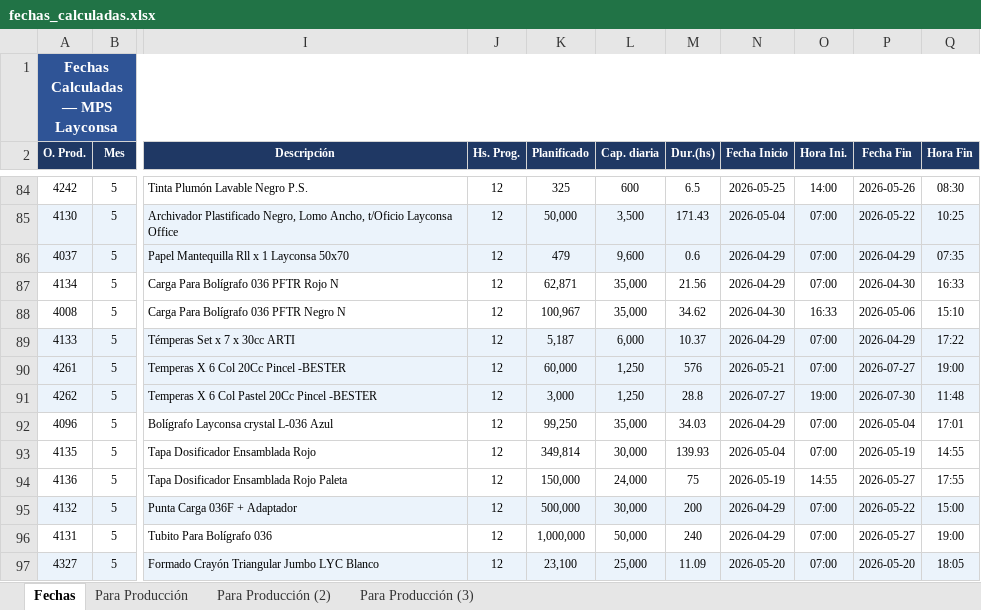
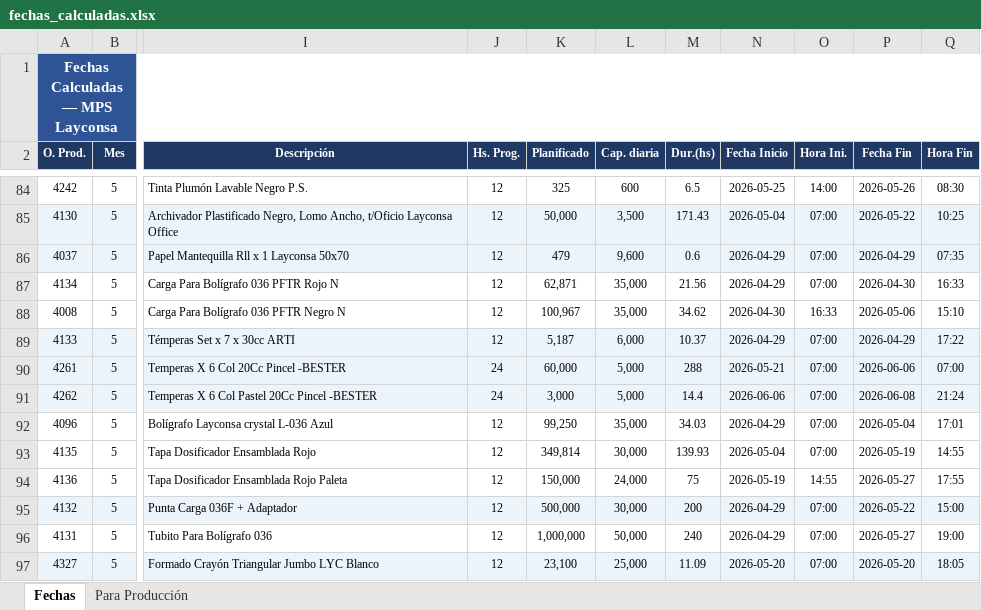
Before and after one commit to PedroRamos267/mps-layconsa, an Excel workbook: fechas_calculadas.xlsx, sheet Fechas, drawn as a sheet; only a part is shown, gaps mark what is left out; values as stored, in another font and other column widths than the file's, no borders; the diff names each change by its address in the sheet, - before the commit and + after, or states it on an @@ line.

```diff
--- a/fechas_calculadas.xlsx (sheet Fechas)
+++ b/fechas_calculadas.xlsx (sheet Fechas)
-sheet tab: Para Producción (2)
-sheet tab: Para Producción (3)
-J90:J91 (Hs. Prog.): 12
+J90:J91 (Hs. Prog.): 24
-L90:L91 (Cap. diaria): 1,250
+L90:L91 (Cap. diaria): 5,000
-M90 (Dur.(hs)): 576
+M90 (Dur.(hs)): 288
-P90 (Fecha Fin): 2026-07-27
+P90 (Fecha Fin): 2026-06-06
-Q90 (Hora Fin): 19:00
+Q90 (Hora Fin): 07:00
-M91 (Dur.(hs)): 28.8
+M91 (Dur.(hs)): 14.4
-N91 (Fecha Inicio): 2026-07-27
+N91 (Fecha Inicio): 2026-06-06
-O91 (Hora Ini.): 19:00
+O91 (Hora Ini.): 07:00
-P91 (Fecha Fin): 2026-07-30
+P91 (Fecha Fin): 2026-06-08
-Q91 (Hora Fin): 11:48
+Q91 (Hora Fin): 21:24
```
Also changed, not shown: sheet Para Producción, hidden cells, 2 other files.
